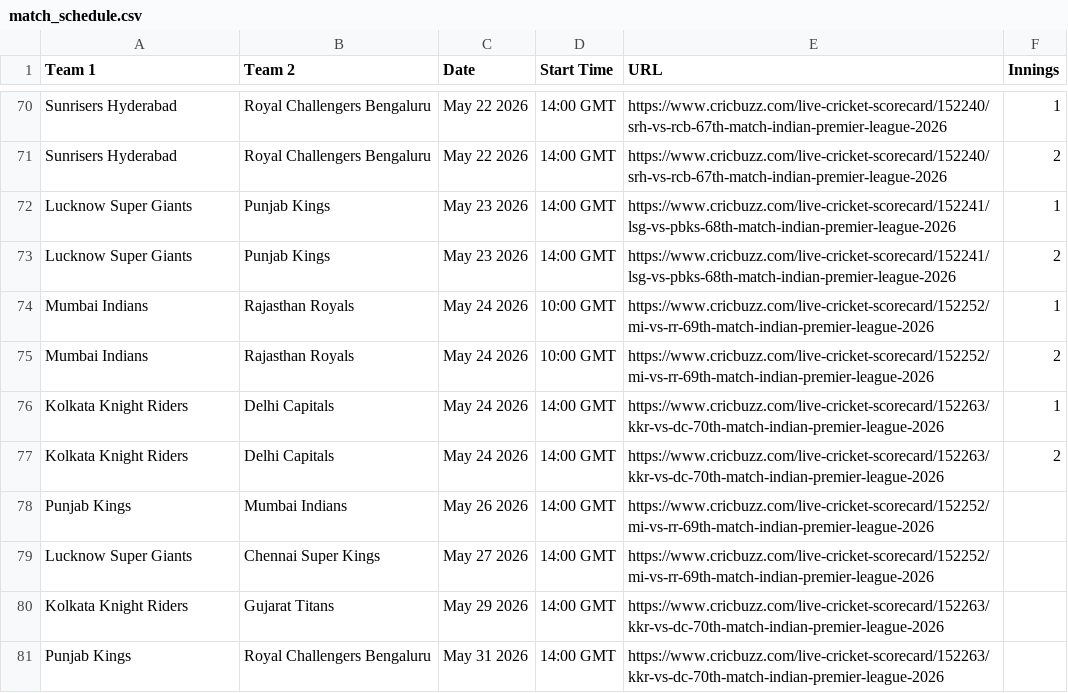
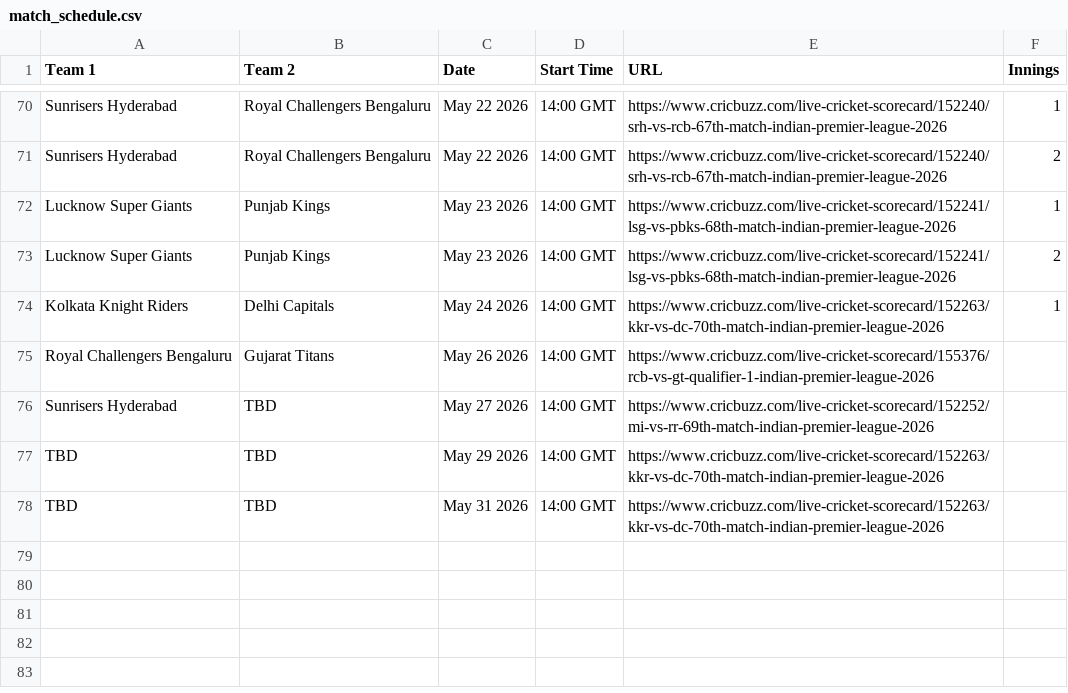
Before and after one commit to rounakdey/AIPL_Fantasy, a CSV file: match_schedule.csv, drawn as a sheet; only a part is shown, gaps mark what is left out.

Commit message:
Update schedule for the last league match

```diff
--- a/match_schedule.csv
+++ b/match_schedule.csv
@@ -73,9 +73,6 @@ Lucknow Super Giants,Punjab Kings,May 23 2026,14:00 GMT,https://www.cricbuzz.com
 Lucknow Super Giants,Punjab Kings,May 23 2026,14:00 GMT,https://www.cricbuzz.com/live-cricket-scorecard/152241/lsg-vs-pbks-68th-match-indian-premier-league-2026,2
-Mumbai Indians,Rajasthan Royals,May 24 2026,10:00 GMT,https://www.cricbuzz.com/live-cricket-scorecard/152252/mi-vs-rr-69th-match-indian-premier-league-2026,1
-Mumbai Indians,Rajasthan Royals,May 24 2026,10:00 GMT,https://www.cricbuzz.com/live-cricket-scorecard/152252/mi-vs-rr-69th-match-indian-premier-league-2026,2
 Kolkata Knight Riders,Delhi Capitals,May 24 2026,14:00 GMT,https://www.cricbuzz.com/live-cricket-scorecard/152263/kkr-vs-dc-70th-match-indian-premier-league-2026,1
-Kolkata Knight Riders,Delhi Capitals,May 24 2026,14:00 GMT,https://www.cricbuzz.com/live-cricket-scorecard/152263/kkr-vs-dc-70th-match-indian-premier-league-2026,2
-Punjab Kings,Mumbai Indians,May 26 2026,14:00 GMT,https://www.cricbuzz.com/live-cricket-scorecard/152252/mi-vs-rr-69th-match-indian-premier-league-2026,
-Lucknow Super Giants,Chennai Super Kings,May 27 2026,14:00 GMT,https://www.cricbuzz.com/live-cricket-scorecard/152252/mi-vs-rr-69th-match-indian-premier-league-2026,
-Kolkata Knight Riders,Gujarat Titans,May 29 2026,14:00 GMT,https://www.cricbuzz.com/live-cricket-scorecard/152263/kkr-vs-dc-70th-match-indian-premier-league-2026,
-Punjab Kings,Royal Challengers Bengaluru,May 31 2026,14:00 GMT,https://www.cricbuzz.com/live-cricket-scorecard/152263/kkr-vs-dc-70th-match-indian-premier-league-2026,
+Royal Challengers Bengaluru,Gujarat Titans,May 26 2026,14:00 GMT,https://www.cricbuzz.com/live-cricket-scorecard/155376/rcb-vs-gt-qualifier-1-indian-premier-league-2026,
+Sunrisers Hyderabad,TBD,May 27 2026,14:00 GMT,https://www.cricbuzz.com/live-cricket-scorecard/152252/mi-vs-rr-69th-match-indian-premier-league-2026,
+TBD,TBD,May 29 2026,14:00 GMT,https://www.cricbuzz.com/live-cricket-scorecard/152263/kkr-vs-dc-70th-match-indian-premier-league-2026,
+TBD,TBD,May 31 2026,14:00 GMT,https://www.cricbuzz.com/live-cricket-scorecard/152263/kkr-vs-dc-70th-match-indian-premier-league-2026,
```
Also changed, not shown: h2h_schedule.csv.
